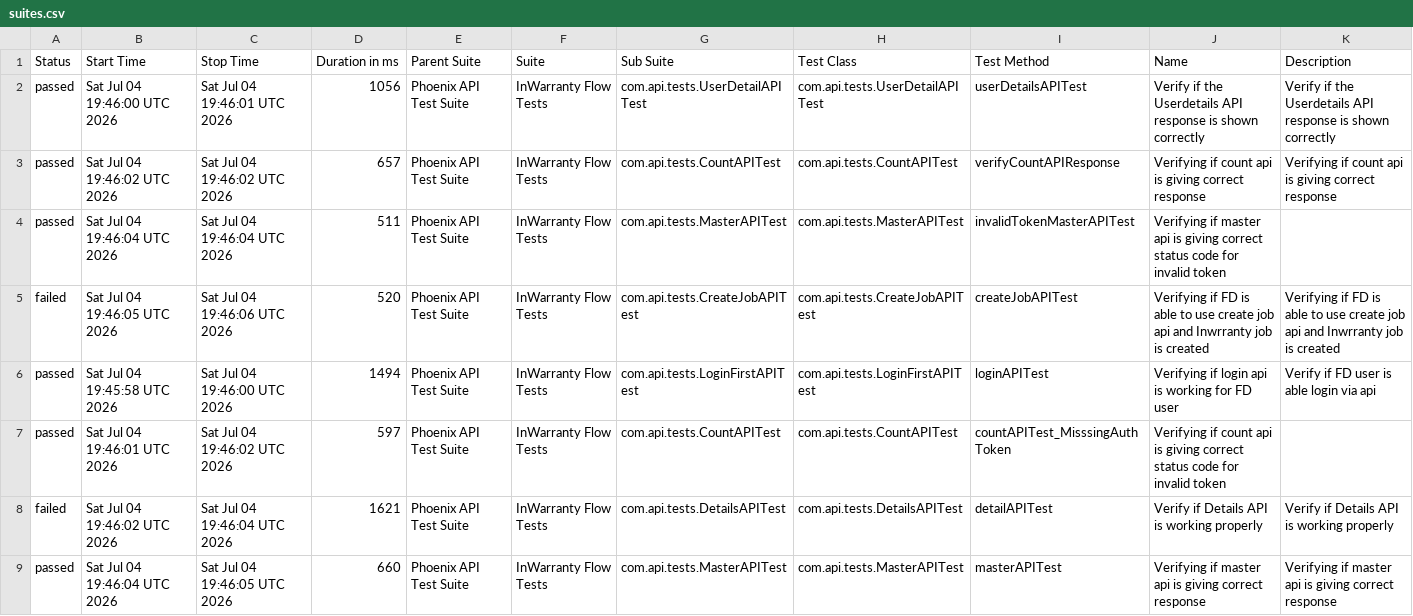
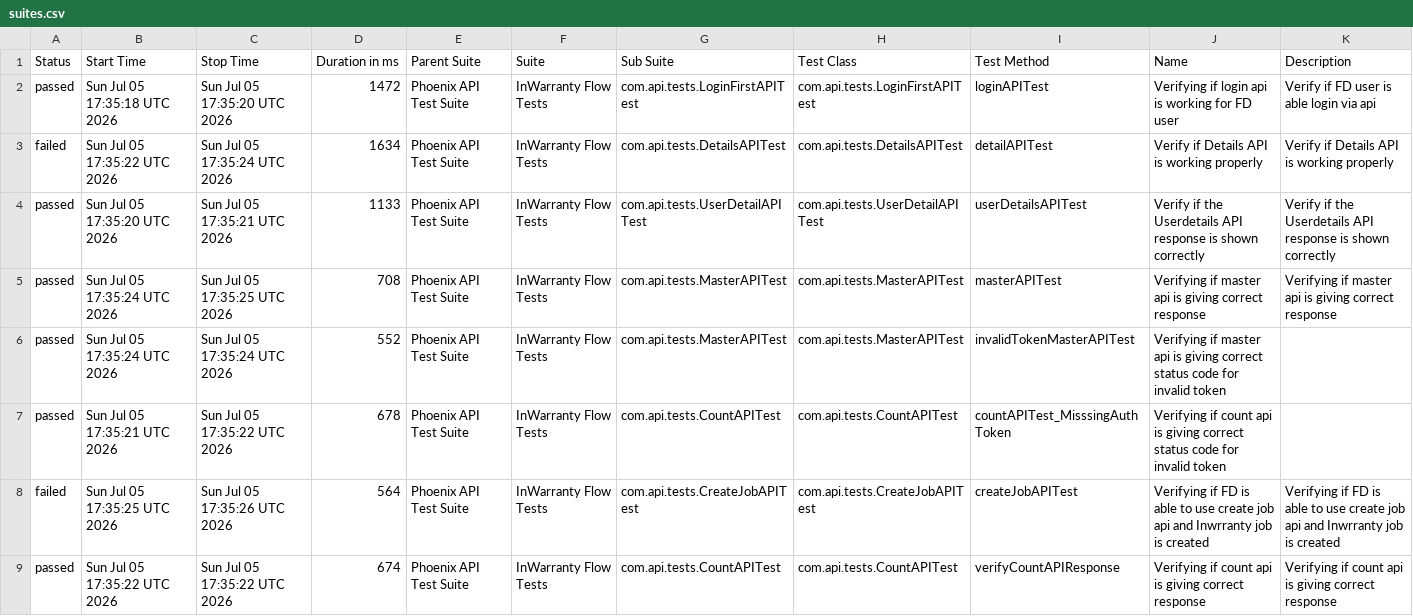
Before and after one commit to taarun96/APIAutomationFrameWork, a CSV file: data/suites.csv, drawn as a sheet.

```diff
--- a/data/suites.csv
+++ b/data/suites.csv
@@ -1,9 +1,9 @@
 "Status","Start Time","Stop Time","Duration in ms","Parent Suite","Suite","Sub Suite","Test Class","Test Method","Name","Description"
-"passed","Sat Jul 04 19:46:00 UTC 2026","Sat Jul 04 19:46:01 UTC 2026","1056","Phoenix API Test Suite","InWarranty Flow Tests","com.api.tests.UserDetailAPITest","com.api.tests.UserDetailAPITest","userDetailsAPITest","Verify if the Userdetails API response is shown correctly","Verify if the Userdetails API response is shown correctly"
-"passed","Sat Jul 04 19:46:02 UTC 2026","Sat Jul 04 19:46:02 UTC 2026","657","Phoenix API Test Suite","InWarranty Flow Tests","com.api.tests.CountAPITest","com.api.tests.CountAPITest","verifyCountAPIResponse","Verifying if count api is giving correct response","Verifying if count api is giving correct response"
-"passed","Sat Jul 04 19:46:04 UTC 2026","Sat Jul 04 19:46:04 UTC 2026","511","Phoenix API Test Suite","InWarranty Flow Tests","com.api.tests.MasterAPITest","com.api.tests.MasterAPITest","invalidTokenMasterAPITest","Verifying if master api is giving correct status code for invalid token",""
-"failed","Sat Jul 04 19:46:05 UTC 2026","Sat Jul 04 19:46:06 UTC 2026","520","Phoenix API Test Suite","InWarranty Flow Tests","com.api.tests.CreateJobAPITest","com.api.tests.CreateJobAPITest","createJobAPITest","Verifying if FD is able to use create job api and Inwrranty job is created","Verifying if FD is able to use create job api and Inwrranty job is created"
-"passed","Sat Jul 04 19:45:58 UTC 2026","Sat Jul 04 19:46:00 UTC 2026","1494","Phoenix API Test Suite","InWarranty Flow Tests","com.api.tests.LoginFirstAPITest","com.api.tests.LoginFirstAPITest","loginAPITest","Verifying if login api is working for FD user","Verify if FD user is able login via api"
-"passed","Sat Jul 04 19:46:01 UTC 2026","Sat Jul 04 19:46:02 UTC 2026","597","Phoenix API Test Suite","InWarranty Flow Tests","com.api.tests.CountAPITest","com.api.tests.CountAPITest","countAPITest_MisssingAuthToken","Verifying if count api is giving correct status code for invalid token",""
-"failed","Sat Jul 04 19:46:02 UTC 2026","Sat Jul 04 19:46:04 UTC 2026","1621","Phoenix API Test Suite","InWarranty Flow Tests","com.api.tests.DetailsAPITest","com.api.tests.DetailsAPITest","detailAPITest","Verify if Details API is working properly","Verify if Details API is working properly"
-"passed","Sat Jul 04 19:46:04 UTC 2026","Sat Jul 04 19:46:05 UTC 2026","660","Phoenix API Test Suite","InWarranty Flow Tests","com.api.tests.MasterAPITest","com.api.tests.MasterAPITest","masterAPITest","Verifying if master api is giving correct response","Verifying if master api is giving correct response"
+"passed","Sun Jul 05 17:35:18 UTC 2026","Sun Jul 05 17:35:20 UTC 2026","1472","Phoenix API Test Suite","InWarranty Flow Tests","com.api.tests.LoginFirstAPITest","com.api.tests.LoginFirstAPITest","loginAPITest","Verifying if login api is working for FD user","Verify if FD user is able login via api"
+"failed","Sun Jul 05 17:35:22 UTC 2026","Sun Jul 05 17:35:24 UTC 2026","1634","Phoenix API Test Suite","InWarranty Flow Tests","com.api.tests.DetailsAPITest","com.api.tests.DetailsAPITest","detailAPITest","Verify if Details API is working properly","Verify if Details API is working properly"
+"passed","Sun Jul 05 17:35:20 UTC 2026","Sun Jul 05 17:35:21 UTC 2026","1133","Phoenix API Test Suite","InWarranty Flow Tests","com.api.tests.UserDetailAPITest","com.api.tests.UserDetailAPITest","userDetailsAPITest","Verify if the Userdetails API response is shown correctly","Verify if the Userdetails API response is shown correctly"
+"passed","Sun Jul 05 17:35:24 UTC 2026","Sun Jul 05 17:35:25 UTC 2026","708","Phoenix API Test Suite","InWarranty Flow Tests","com.api.tests.MasterAPITest","com.api.tests.MasterAPITest","masterAPITest","Verifying if master api is giving correct response","Verifying if master api is giving correct response"
+"passed","Sun Jul 05 17:35:24 UTC 2026","Sun Jul 05 17:35:24 UTC 2026","552","Phoenix API Test Suite","InWarranty Flow Tests","com.api.tests.MasterAPITest","com.api.tests.MasterAPITest","invalidTokenMasterAPITest","Verifying if master api is giving correct status code for invalid token",""
+"passed","Sun Jul 05 17:35:21 UTC 2026","Sun Jul 05 17:35:22 UTC 2026","678","Phoenix API Test Suite","InWarranty Flow Tests","com.api.tests.CountAPITest","com.api.tests.CountAPITest","countAPITest_MisssingAuthToken","Verifying if count api is giving correct status code for invalid token",""
+"failed","Sun Jul 05 17:35:25 UTC 2026","Sun Jul 05 17:35:26 UTC 2026","564","Phoenix API Test Suite","InWarranty Flow Tests","com.api.tests.CreateJobAPITest","com.api.tests.CreateJobAPITest","createJobAPITest","Verifying if FD is able to use create job api and Inwrranty job is created","Verifying if FD is able to use create job api and Inwrranty job is created"
+"passed","Sun Jul 05 17:35:22 UTC 2026","Sun Jul 05 17:35:22 UTC 2026","674","Phoenix API Test Suite","InWarranty Flow Tests","com.api.tests.CountAPITest","com.api.tests.CountAPITest","verifyCountAPIResponse","Verifying if count api is giving correct response","Verifying if count api is giving correct response"
```
Also changed, not shown: data/behaviors.csv, 56 other files.
